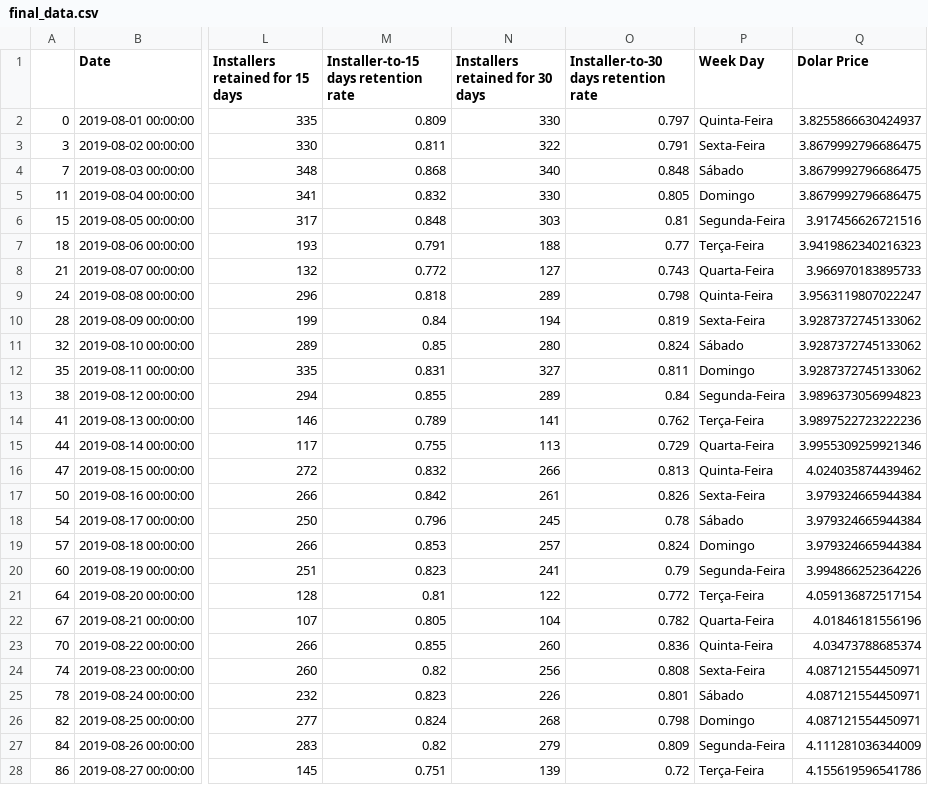
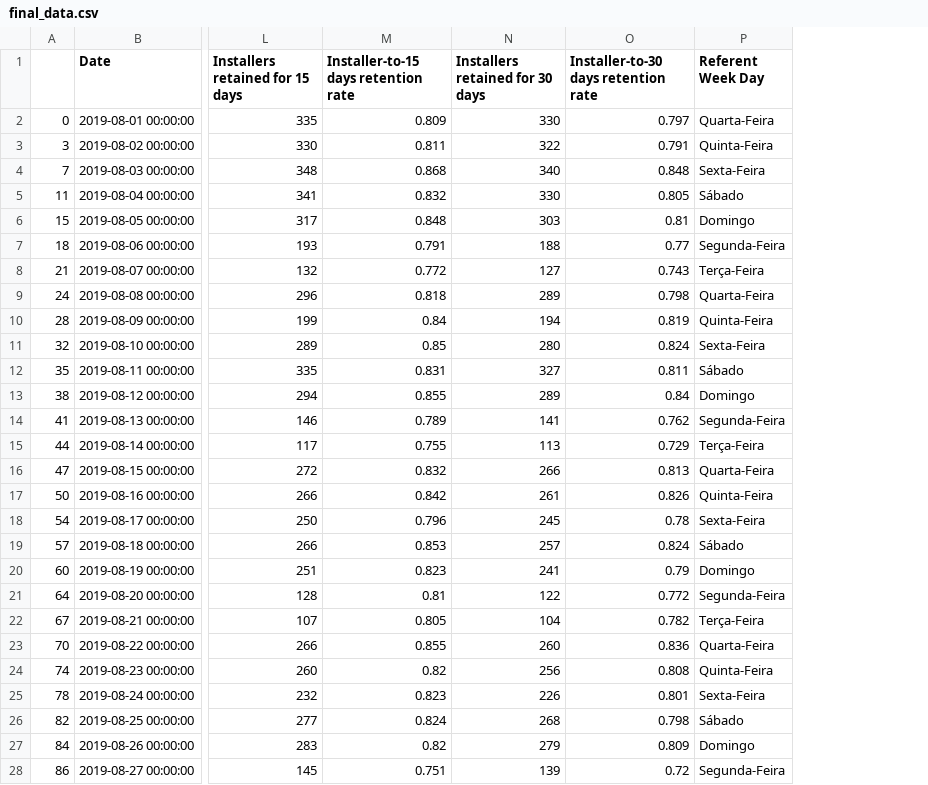
Before and after one commit to JoaoVictorMagalhaesSouza/Challenge-RankMyApp, a CSV file: data/final_data.csv, drawn as a sheet; only a part is shown, gaps mark what is left out; the diff covers the shown part only; the diff names each change by its address in the sheet, - before the commit and + after, or states it on an @@ line.

```diff
--- a/data/final_data.csv
+++ b/data/final_data.csv
-column Q (Dolar Price), rows 2-28: 3.8255866630424937 | 3.8679992796686475 | 3.8679992796686475 | 3.8679992796686475 | 3.917456626721516 | 3.9419862340216323 | 3.966970183895733 | 3.9563119807022247 | 3.9287372745133062 | 3.9287372745133062 | 3.9287372745133062 | 3.9896373056994823 | 3.9897522723222236 | 3.9955309259921346 | 4.024035874439462 | 3.979324665944384 | 3.979324665944384 | 3.979324665944384 | 3.994866252364226 | 4.059136872517154 | 4.01846181556196 | 4.03473788685374 | 4.087121554450971 | 4.087121554450971 | 4.087121554450971 | 4.111281036344009 | 4.155619596541786
-P1: Week Day
+P1: Referent Week Day
-P2 (Referent Week Day): Quinta-Feira
+P2 (Referent Week Day): Quarta-Feira
-P3 (Referent Week Day): Sexta-Feira
+P3 (Referent Week Day): Quinta-Feira
-P4 (Referent Week Day): Sábado
+P4 (Referent Week Day): Sexta-Feira
-P5 (Referent Week Day): Domingo
+P5 (Referent Week Day): Sábado
-P6 (Referent Week Day): Segunda-Feira
+P6 (Referent Week Day): Domingo
-P7 (Referent Week Day): Terça-Feira
+P7 (Referent Week Day): Segunda-Feira
-P8 (Referent Week Day): Quarta-Feira
+P8 (Referent Week Day): Terça-Feira
-P9 (Referent Week Day): Quinta-Feira
+P9 (Referent Week Day): Quarta-Feira
-P10 (Referent Week Day): Sexta-Feira
+P10 (Referent Week Day): Quinta-Feira
-P11 (Referent Week Day): Sábado
+P11 (Referent Week Day): Sexta-Feira
-P12 (Referent Week Day): Domingo
+P12 (Referent Week Day): Sábado
-P13 (Referent Week Day): Segunda-Feira
+P13 (Referent Week Day): Domingo
-P14 (Referent Week Day): Terça-Feira
+P14 (Referent Week Day): Segunda-Feira
-P15 (Referent Week Day): Quarta-Feira
+P15 (Referent Week Day): Terça-Feira
-P16 (Referent Week Day): Quinta-Feira
+P16 (Referent Week Day): Quarta-Feira
-P17 (Referent Week Day): Sexta-Feira
+P17 (Referent Week Day): Quinta-Feira
-P18 (Referent Week Day): Sábado
+P18 (Referent Week Day): Sexta-Feira
-P19 (Referent Week Day): Domingo
+P19 (Referent Week Day): Sábado
-P20 (Referent Week Day): Segunda-Feira
+P20 (Referent Week Day): Domingo
-P21 (Referent Week Day): Terça-Feira
+P21 (Referent Week Day): Segunda-Feira
-P22 (Referent Week Day): Quarta-Feira
+P22 (Referent Week Day): Terça-Feira
-P23 (Referent Week Day): Quinta-Feira
+P23 (Referent Week Day): Quarta-Feira
-P24 (Referent Week Day): Sexta-Feira
+P24 (Referent Week Day): Quinta-Feira
-P25 (Referent Week Day): Sábado
+P25 (Referent Week Day): Sexta-Feira
-P26 (Referent Week Day): Domingo
+P26 (Referent Week Day): Sábado
-P27 (Referent Week Day): Segunda-Feira
+P27 (Referent Week Day): Domingo
-P28 (Referent Week Day): Terça-Feira
+P28 (Referent Week Day): Segunda-Feira
```
Also changed, not shown: 64 edited cells elsewhere in this file, 3 other files.
